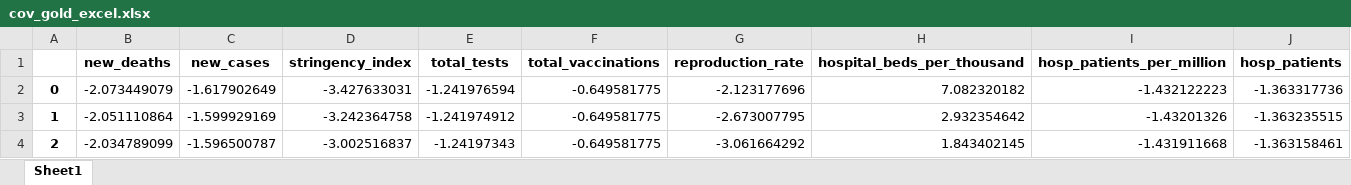
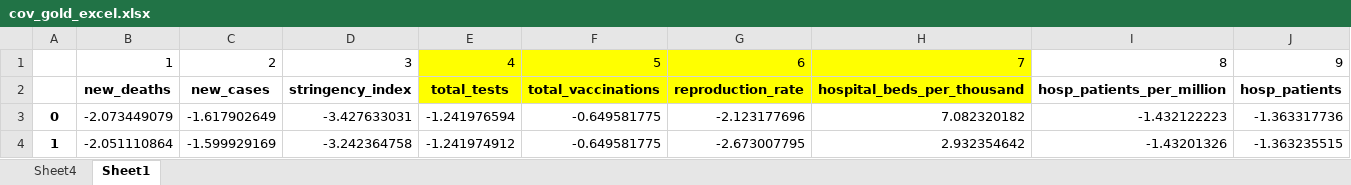
Before and after one commit to shanghongsim/term3_dtp, an Excel workbook: cov_gold_excel.xlsx, sheet Sheet1, drawn as a sheet; only a part is shown; the shorter side is filled out with more unchanged rows; values as stored, in another font and other column widths than the file's, no borders; addresses are those after the commit; rows hold the shown columns only; the diff names each change by its address in the sheet, - before the commit and + after, or states it on an @@ line.

```diff
--- a/cov_gold_excel.xlsx (sheet Sheet1)
+++ b/cov_gold_excel.xlsx (sheet Sheet1)
+sheet tab: Sheet4
+row 1:  | 1 | 2 | 3 | 4 | 5 | 6 | 7 | 8 | 9
-E2:H2 fill: none
+E2:H2 fill: #FFFF00
```
Also changed, not shown: 2 other files.
